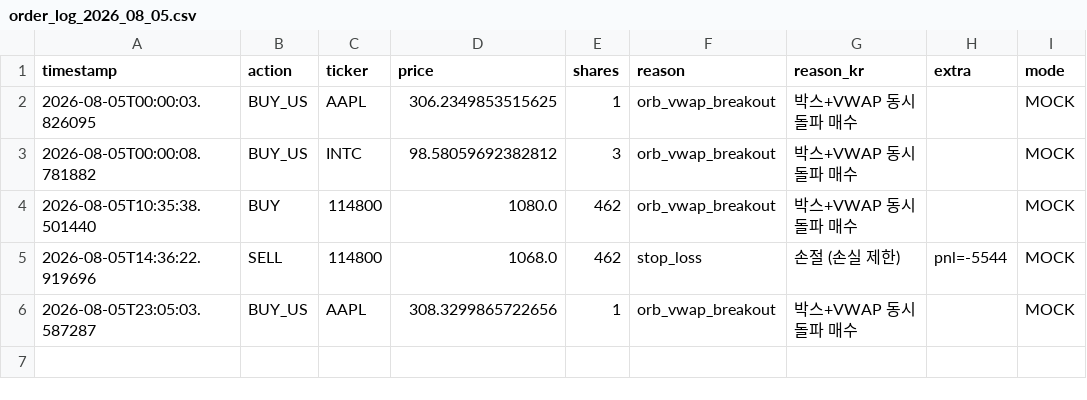
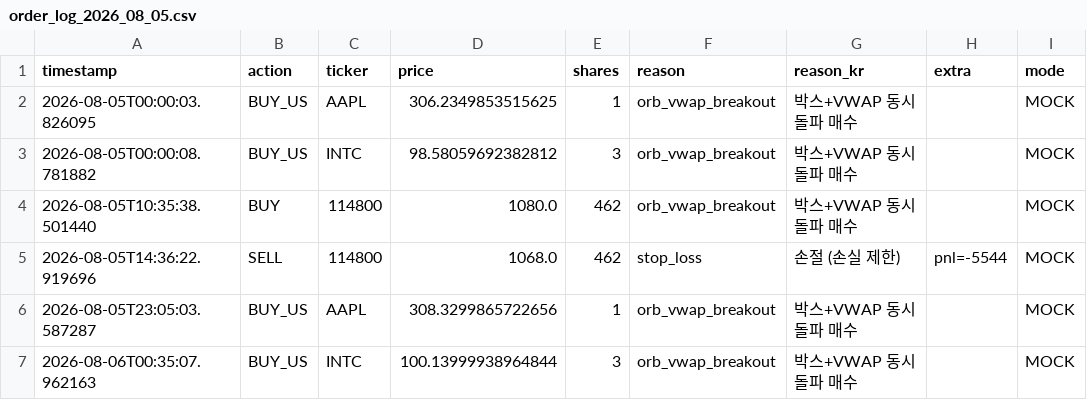
Before and after one commit to mypride5315/stocktraining, a CSV file: Order/order_log_2026_08_05.csv, drawn as a sheet; the diff names each change by its address in the sheet, - before the commit and + after, or states it on an @@ line.

```diff
--- a/Order/order_log_2026_08_05.csv
+++ b/Order/order_log_2026_08_05.csv
+row 7: 2026-08-06T00:35:07.962163 | BUY_US | INTC | 100.13999938964844 | 3 | orb_vwap_breakout | 박스+VWAP 동시 돌파 매수 |  | MOCK
```
Also changed, not shown: 1 other file.
